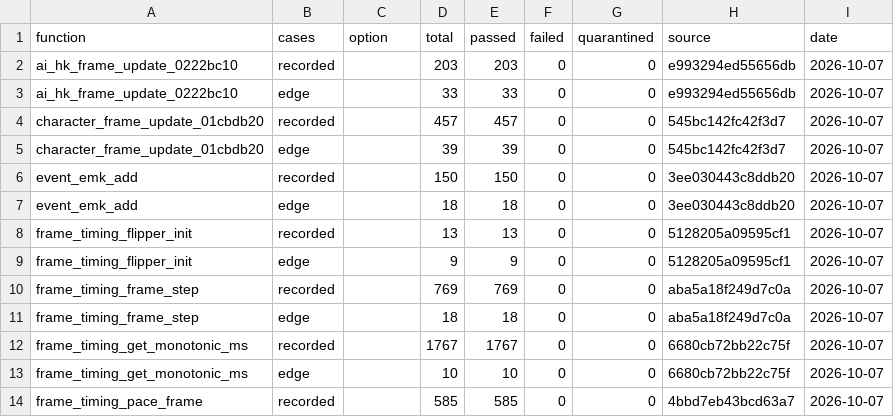
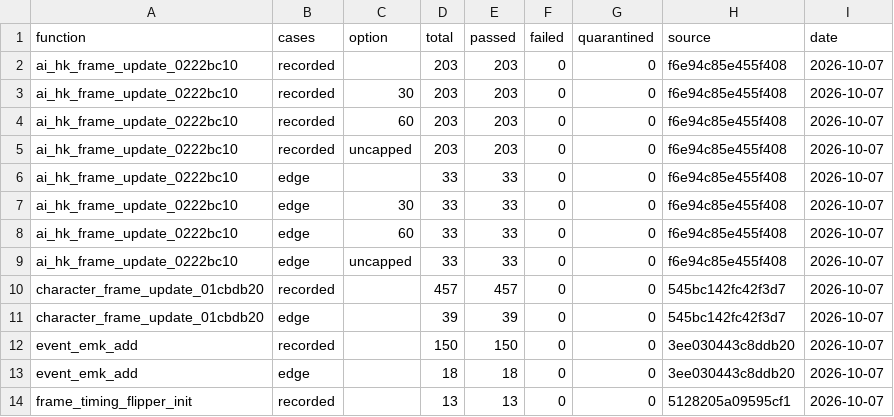
Before and after one commit to Yharnam-Hunters/Paleblood, a CSV file: symbols/verification.csv, drawn as a sheet; only a part is shown; the shorter side is filled out with more unchanged rows.

```diff
--- a/symbols/verification.csv
+++ b/symbols/verification.csv
@@ -1,4 +1,10 @@
 function,cases,option,total,passed,failed,quarantined,source,date
-ai_hk_frame_update_0222bc10,recorded,,203,203,0,0,e993294ed55656db,2026-10-07
-ai_hk_frame_update_0222bc10,edge,,33,33,0,0,e993294ed55656db,2026-10-07
+ai_hk_frame_update_0222bc10,recorded,,203,203,0,0,f6e94c85e455f408,2026-10-07
+ai_hk_frame_update_0222bc10,recorded,30,203,203,0,0,f6e94c85e455f408,2026-10-07
+ai_hk_frame_update_0222bc10,recorded,60,203,203,0,0,f6e94c85e455f408,2026-10-07
+ai_hk_frame_update_0222bc10,recorded,uncapped,203,203,0,0,f6e94c85e455f408,2026-10-07
+ai_hk_frame_update_0222bc10,edge,,33,33,0,0,f6e94c85e455f408,2026-10-07
+ai_hk_frame_update_0222bc10,edge,30,33,33,0,0,f6e94c85e455f408,2026-10-07
+ai_hk_frame_update_0222bc10,edge,60,33,33,0,0,f6e94c85e455f408,2026-10-07
+ai_hk_frame_update_0222bc10,edge,uncapped,33,33,0,0,f6e94c85e455f408,2026-10-07
 character_frame_update_01cbdb20,recorded,,457,457,0,0,545bc142fc42f3d7,2026-10-07
```
Also changed, not shown: 4 other files.
